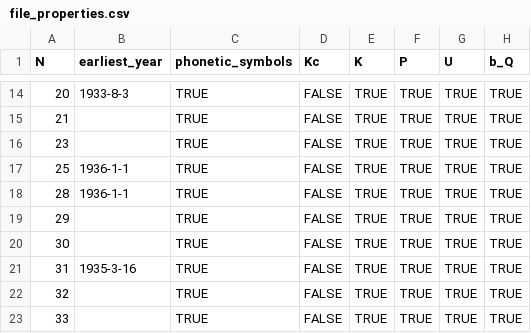
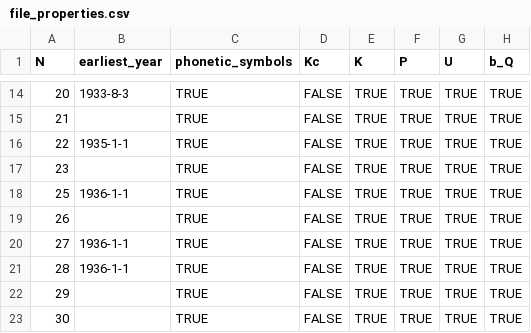
Before and after one commit to jemmybutton/tenevil, a CSV file: stats/file_properties.csv, drawn as a sheet; only a part is shown, gaps mark what is left out; the shorter side is filled out with more unchanged rows; the diff names each change by its address in the sheet, - before the commit and + after, or states it on an @@ line.

Commit message:
updated stats, more sources

```diff
--- a/stats/file_properties.csv
+++ b/stats/file_properties.csv
+row 16: 22 | 1935-1-1 | TRUE | FALSE | TRUE | TRUE | TRUE | TRUE
+row 19: 26 |  | TRUE | FALSE | TRUE | TRUE | TRUE | TRUE
+row 20: 27 | 1936-1-1 | TRUE | FALSE | TRUE | TRUE | TRUE | TRUE
```
Also changed, not shown: stats/dating.csv, 1 other file.
